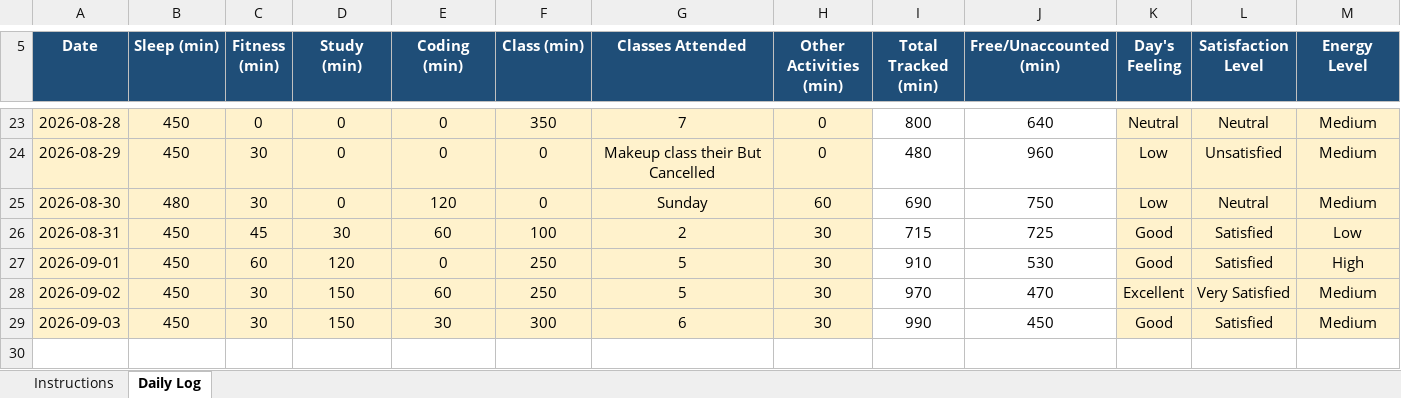
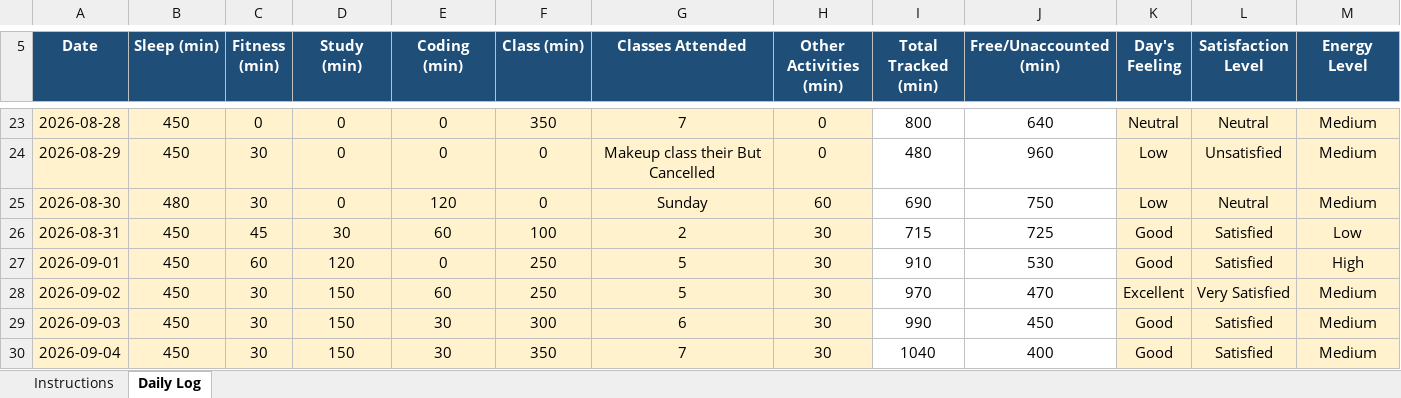
Before and after one commit to ADARSH29112003/CAP776-Daily-Work, an Excel workbook: Introudction in Pyhton EXCEL/12605178.xlsx, sheet Daily Log, drawn as a sheet; only a part is shown, gaps mark what is left out; values as stored, in another font and other column widths than the file's, no borders; conditional formats not drawn; rows hold the shown columns only; the diff names each change by its address in the sheet, - before the commit and + after, or states it on an @@ line.

Commit message:
Add files via upload
Update 4 September 2026

```diff
--- a/Introudction in Pyhton EXCEL/12605178.xlsx (sheet Daily Log)
+++ b/Introudction in Pyhton EXCEL/12605178.xlsx (sheet Daily Log)
+row 30: 2026-09-04 | 450 | 30 | 150 | 30 | 350 | 7 | 30 | 1040 | 400 | Good | Satisfied | Medium
```
